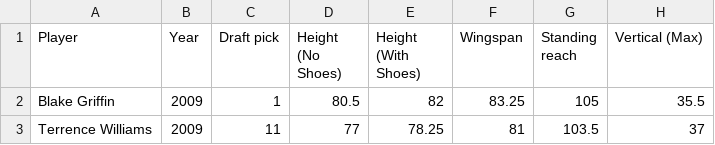
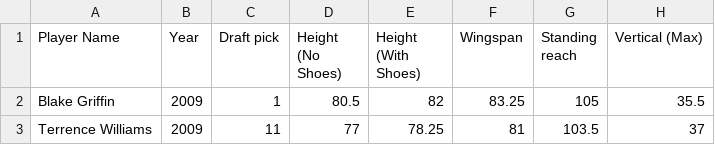
Before and after one commit to court-science/web-platform, a CSV file: NBA Data/nba_draft_combine_all_years.csv, drawn as a sheet; only a part is shown; the diff names each change by its address in the sheet, - before the commit and + after, or states it on an @@ line.

Commit message:
Adding Data and Handling Bugs

```diff
--- a/NBA Data/nba_draft_combine_all_years.csv
+++ b/NBA Data/nba_draft_combine_all_years.csv
-A1: Player
+A1: Player Name
```
Also changed, not shown: 5 other files.
